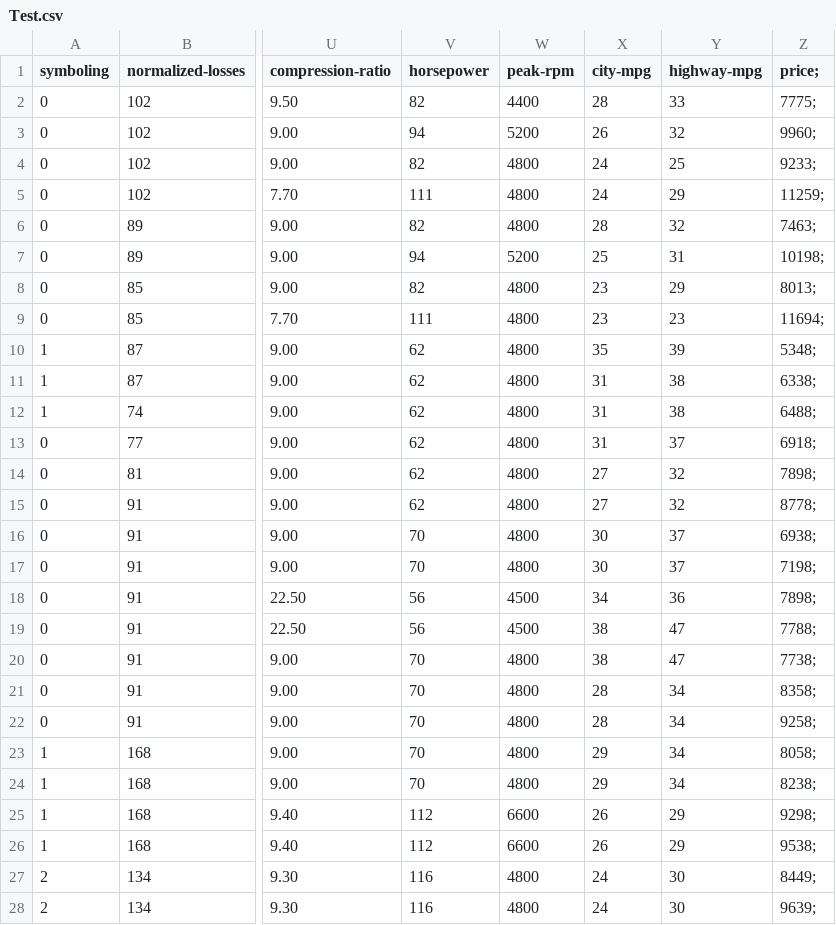
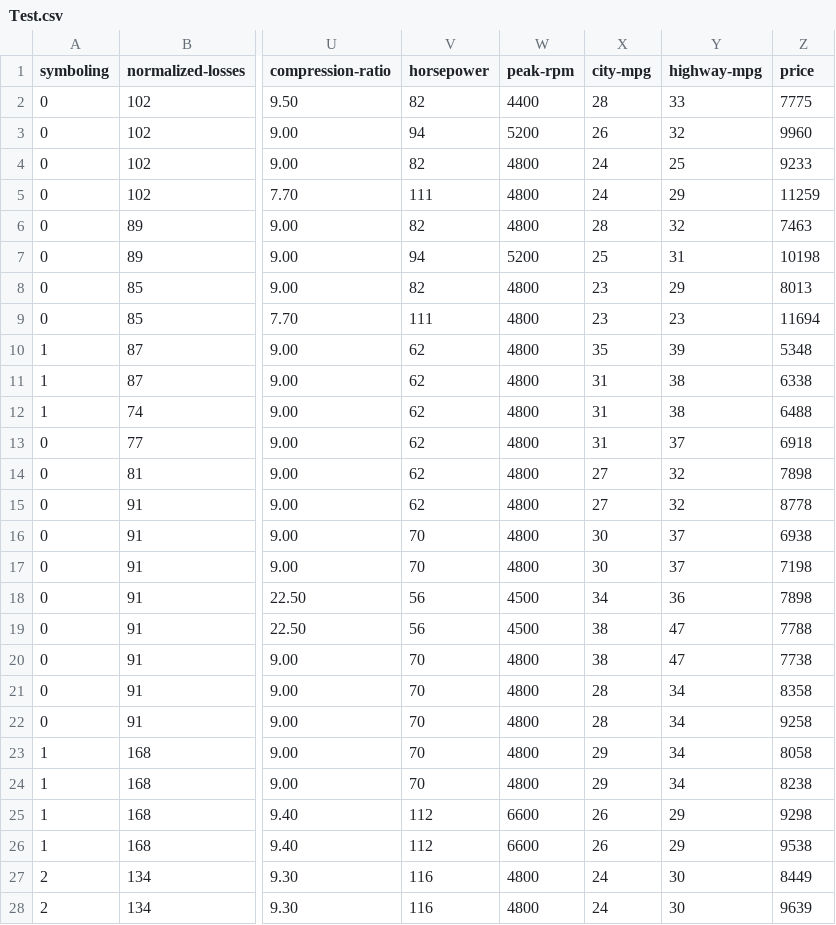
Before and after one commit to MJ9222/machinel_learning, a CSV file: Test.csv, drawn as a sheet; only a part is shown, gaps mark what is left out; the diff covers the shown part only; the diff names each change by its address in the sheet, - before the commit and + after, or states it on an @@ line.

```diff
--- a/Test.csv
+++ b/Test.csv
-Z1: price;
+Z1: price
-Z2 (price): 7775;
+Z2 (price): 7775
-Z3 (price): 9960;
+Z3 (price): 9960
-Z4 (price): 9233;
+Z4 (price): 9233
-Z5 (price): 11259;
+Z5 (price): 11259
-Z6 (price): 7463;
+Z6 (price): 7463
-Z7 (price): 10198;
+Z7 (price): 10198
-Z8 (price): 8013;
+Z8 (price): 8013
-Z9 (price): 11694;
+Z9 (price): 11694
-Z10 (price): 5348;
+Z10 (price): 5348
-Z11 (price): 6338;
+Z11 (price): 6338
-Z12 (price): 6488;
+Z12 (price): 6488
-Z13 (price): 6918;
+Z13 (price): 6918
-Z14 (price): 7898;
+Z14 (price): 7898
-Z15 (price): 8778;
+Z15 (price): 8778
-Z16 (price): 6938;
+Z16 (price): 6938
-Z17 (price): 7198;
+Z17 (price): 7198
-Z18 (price): 7898;
+Z18 (price): 7898
-Z19 (price): 7788;
+Z19 (price): 7788
-Z20 (price): 7738;
+Z20 (price): 7738
-Z21 (price): 8358;
+Z21 (price): 8358
-Z22 (price): 9258;
+Z22 (price): 9258
-Z23 (price): 8058;
+Z23 (price): 8058
-Z24 (price): 8238;
+Z24 (price): 8238
-Z25 (price): 9298;
+Z25 (price): 9298
-Z26 (price): 9538;
+Z26 (price): 9538
-Z27 (price): 8449;
+Z27 (price): 8449
-Z28 (price): 9639;
+Z28 (price): 9639
```
Also changed, not shown: 54 edited cells elsewhere in this file, Train.csv.
